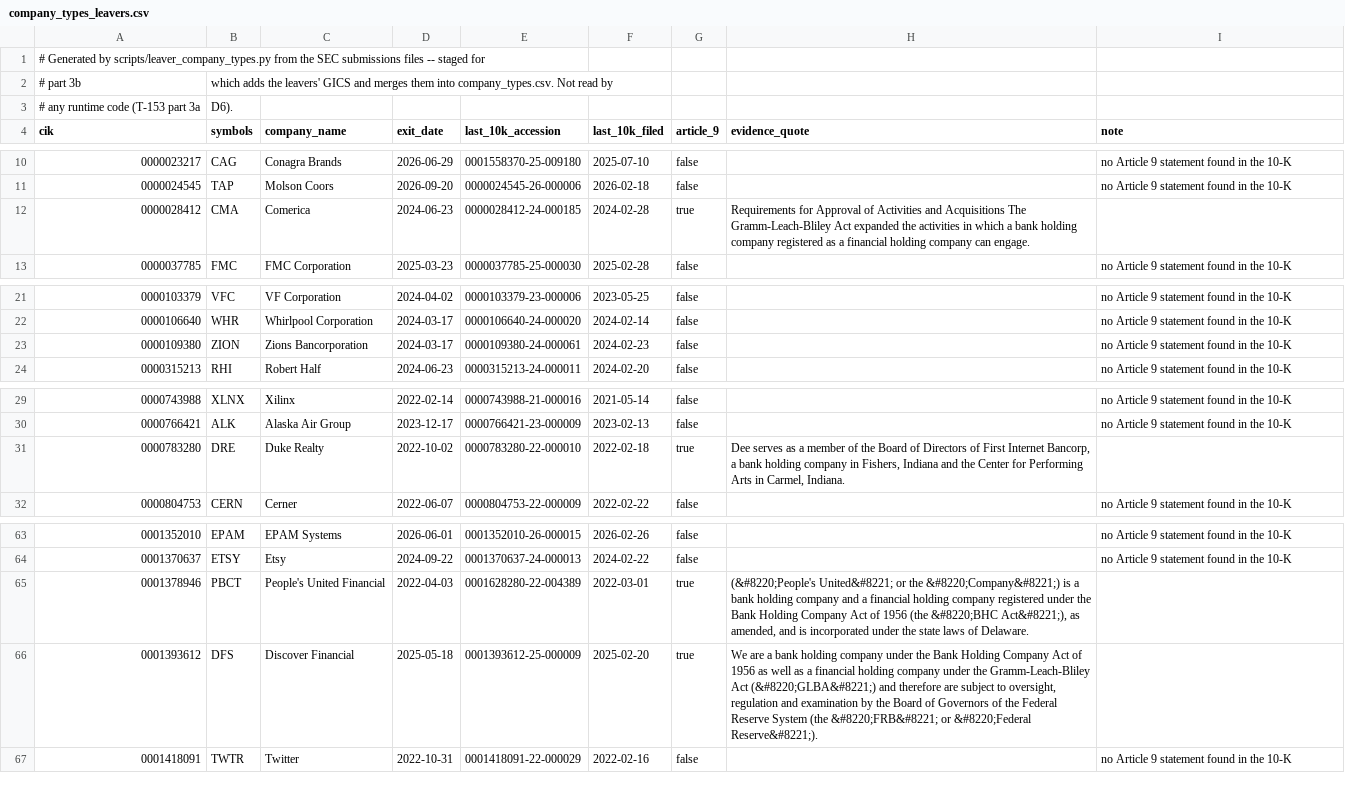
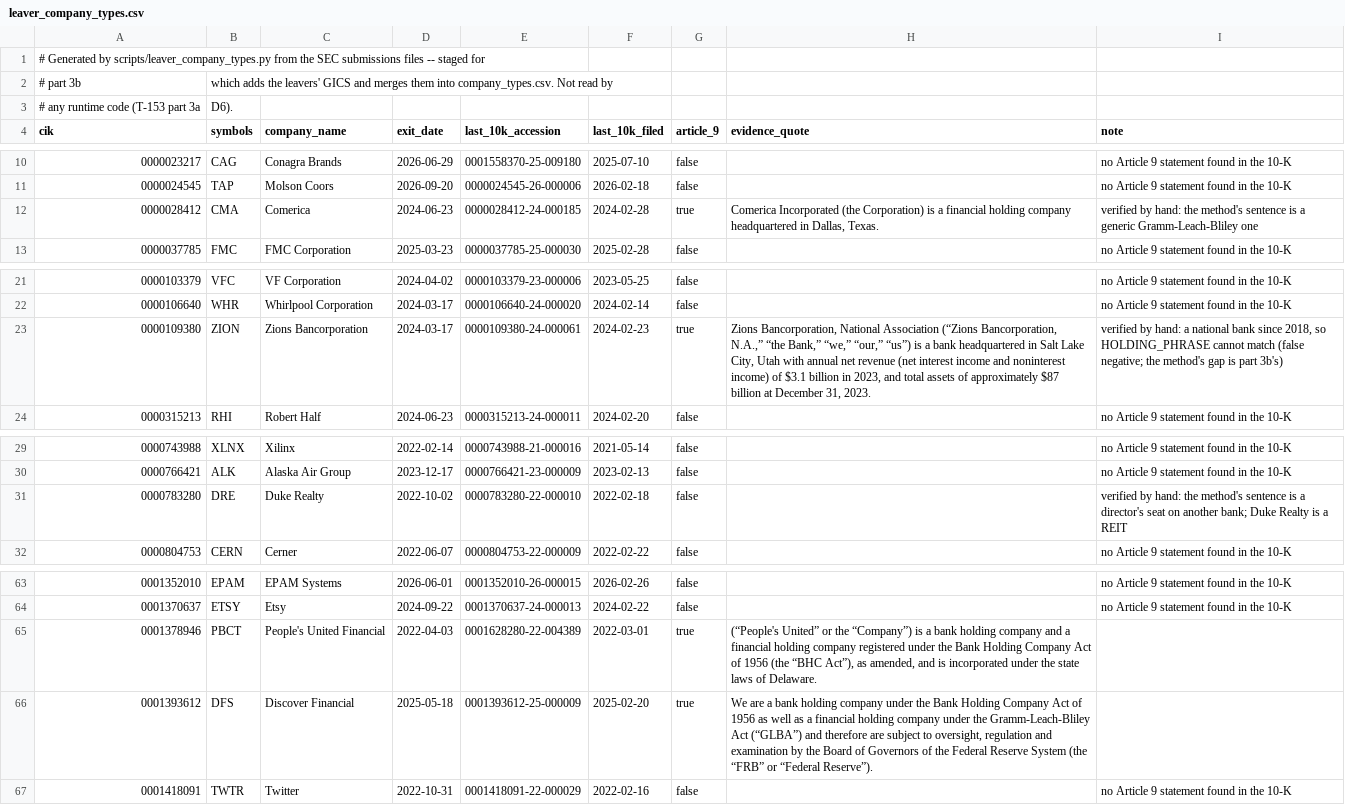
Before and after one commit to gamug/portfolio-financial-analysis, a CSV file: docs/leaver_company_types.csv (was docs/checklist_sec/company_types_leavers.csv), drawn as a sheet; only a part is shown, gaps mark what is left out.

Commit message:
fix(t153): T-153 part 3a's fix round 1 -- membership-aware never-latest budget, D6's verified rows, T-100's replay date
scripts/ingestion_budget.py recounts the never-latest filings over each company's own
membership sessions (623 current + 23 leavers, not 31); the staged company-type
evidence moves to docs/leaver_company_types.csv with CMA/ZION verified by hand and
DRE false; T-100's entry records that its own run measures the replay's first date.

```diff
--- a/docs/checklist_sec/company_types_leavers.csv
+++ b/docs/leaver_company_types.csv
@@ -11,3 +11,3 @@ cik,symbols,company_name,exit_date,last_10k_accession,last_10k_filed,article_9,e
 0000024545,TAP,Molson Coors,2026-09-20,0000024545-26-000006,2026-02-18,false,,no Article 9 statement found in the 10-K
-0000028412,CMA,Comerica,2024-06-23,0000028412-24-000185,2024-02-28,true,Requirements for Approval of Activities and Acquisitions The Gramm-Leach-Bliley Act expanded the activities in which a bank holding company registered as a financial holding company can engage.,
+0000028412,CMA,Comerica,2024-06-23,0000028412-24-000185,2024-02-28,true,"Comerica Incorporated (the Corporation) is a financial holding company headquartered in Dallas, Texas.",verified by hand: the method's sentence is a generic Gramm-Leach-Bliley one
 0000037785,FMC,FMC Corporation,2025-03-23,0000037785-25-000030,2025-02-28,false,,no Article 9 statement found in the 10-K
@@ -22,3 +22,3 @@ cik,symbols,company_name,exit_date,last_10k_accession,last_10k_filed,article_9,e
 0000106640,WHR,Whirlpool Corporation,2024-03-17,0000106640-24-000020,2024-02-14,false,,no Article 9 statement found in the 10-K
-0000109380,ZION,Zions Bancorporation,2024-03-17,0000109380-24-000061,2024-02-23,false,,no Article 9 statement found in the 10-K
+0000109380,ZION,Zions Bancorporation,2024-03-17,0000109380-24-000061,2024-02-23,true,"Zions Bancorporation, National Association (“Zions Bancorporation, N.A.,” “the Bank,” “we,” “our,” “us”) is a bank headquartered in Salt Lake City, Utah with annual net revenue (net interest income and noninterest income) of $3.1 billion in 2023, and total assets of approximately $87 billion at December 31, 2023.","verified by hand: a national bank since 2018, so HOLDING_PHRASE cannot match (false negative; the method's gap is part 3b's)"
 0000315213,RHI,Robert Half,2024-06-23,0000315213-24-000011,2024-02-20,false,,no Article 9 statement found in the 10-K
@@ -30,3 +30,3 @@ cik,symbols,company_name,exit_date,last_10k_accession,last_10k_filed,article_9,e
 0000766421,ALK,Alaska Air Group,2023-12-17,0000766421-23-000009,2023-02-13,false,,no Article 9 statement found in the 10-K
-0000783280,DRE,Duke Realty,2022-10-02,0000783280-22-000010,2022-02-18,true,"Dee serves as a member of the Board of Directors of First Internet Bancorp, a bank holding company in Fishers, Indiana and the Center for Performing Arts in Carmel, Indiana.",
+0000783280,DRE,Duke Realty,2022-10-02,0000783280-22-000010,2022-02-18,false,,verified by hand: the method's sentence is a director's seat on another bank; Duke Realty is a REIT
 0000804753,CERN,Cerner,2022-06-07,0000804753-22-000009,2022-02-22,false,,no Article 9 statement found in the 10-K
@@ -64,4 +64,4 @@ cik,symbols,company_name,exit_date,last_10k_accession,last_10k_filed,article_9,e
 0001370637,ETSY,Etsy,2024-09-22,0001370637-24-000013,2024-02-22,false,,no Article 9 statement found in the 10-K
-0001378946,PBCT,People's United Financial,2022-04-03,0001628280-22-004389,2022-03-01,true,"(&#8220;People's United&#8221; or the &#8220;Company&#8221;) is a bank holding company and a financial holding company registered under the Bank Holding Company Act of 1956 (the &#8220;BHC Act&#8221;), as amended, and is incorporated under the state laws of Delaware.",
-0001393612,DFS,Discover Financial,2025-05-18,0001393612-25-000009,2025-02-20,true,"We are a bank holding company under the Bank Holding Company Act of 1956 as well as a financial holding company under the Gramm-Leach-Bliley Act (&#8220;GLBA&#8221;) and therefore are subject to oversight, regulation and examination by the Board of Governors of the Federal Reserve System (the &#8220;FRB&#8221; or &#8220;Federal Reserve&#8221;).",
+0001378946,PBCT,People's United Financial,2022-04-03,0001628280-22-004389,2022-03-01,true,"(“People's United” or the “Company”) is a bank holding company and a financial holding company registered under the Bank Holding Company Act of 1956 (the “BHC Act”), as amended, and is incorporated under the state laws of Delaware.",
+0001393612,DFS,Discover Financial,2025-05-18,0001393612-25-000009,2025-02-20,true,"We are a bank holding company under the Bank Holding Company Act of 1956 as well as a financial holding company under the Gramm-Leach-Bliley Act (“GLBA”) and therefore are subject to oversight, regulation and examination by the Board of Governors of the Federal Reserve System (the “FRB” or “Federal Reserve”).",
 0001418091,TWTR,Twitter,2022-10-31,0001418091-22-000029,2022-02-16,false,,no Article 9 statement found in the 10-K
```
Also changed, not shown: 7 other files.
